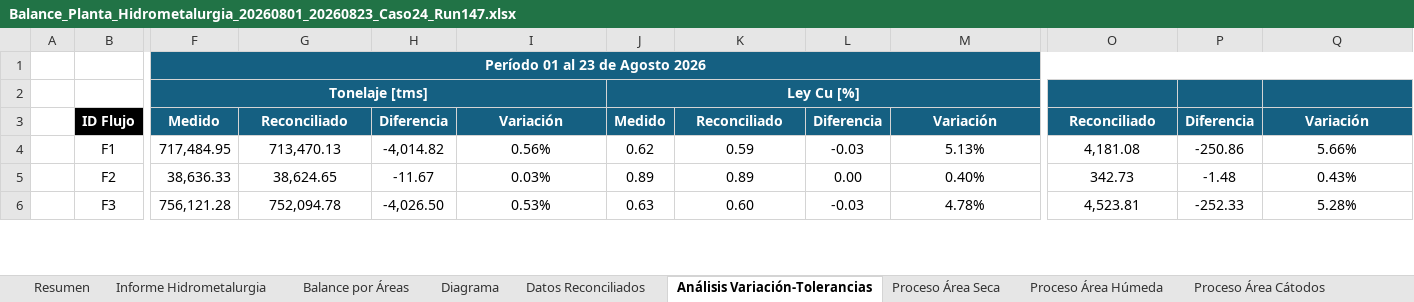
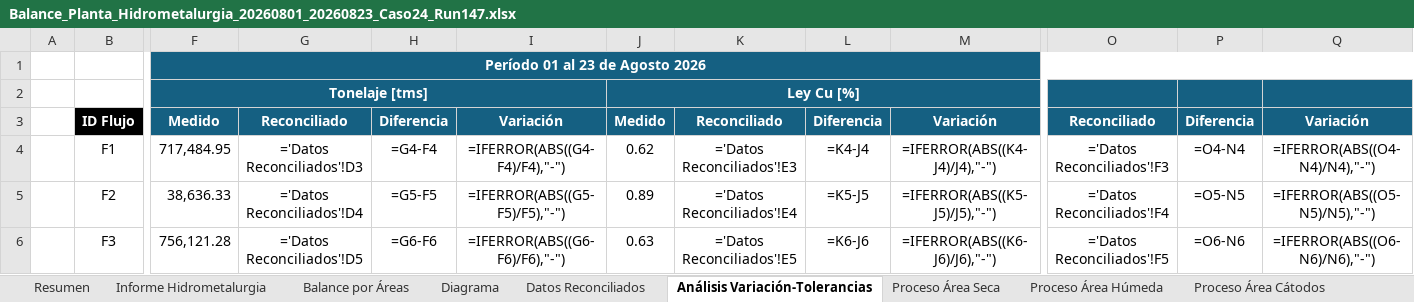
Before and after one commit to furetasimplex/DashReportabilidadSIIRUreta-, an Excel workbook: report_export/exports/Balance_Planta_Hidrometalurgia_20260801_20260823_Caso24_Run147.xlsx, sheet Análisis Variación-Tolerancias, drawn as a sheet; only a part is shown, gaps mark what is left out; values as stored, in another font and other column widths than the file's, no borders; formulas without a stored value are shown as written; the diff covers the shown part only; the diff names each change by its address in the sheet, - before the commit and + after, or states it on an @@ line.

```diff
--- a/report_export/exports/Balance_Planta_Hidrometalurgia_20260801_20260823_Caso24_Run147.xlsx (sheet Análisis Variación-Tolerancias)
+++ b/report_export/exports/Balance_Planta_Hidrometalurgia_20260801_20260823_Caso24_Run147.xlsx (sheet Análisis Variación-Tolerancias)
-G4: 713,470.13
+G4: ='Datos Reconciliados'!D3
-H4: -4,014.82
+H4: =G4-F4
-I4: 0.56%
+I4: =IFERROR(ABS((G4-F4)/F4),"-")
-K4: 0.59
+K4: ='Datos Reconciliados'!E3
-L4: -0.03
+L4: =K4-J4
-M4: 5.13%
+M4: =IFERROR(ABS((K4-J4)/J4),"-")
-O4: 4,181.08
+O4: ='Datos Reconciliados'!F3
-P4: -250.86
+P4: =O4-N4
-Q4: 5.66%
+Q4: =IFERROR(ABS((O4-N4)/N4),"-")
-G5: 38,624.65
+G5: ='Datos Reconciliados'!D4
-H5: -11.67
+H5: =G5-F5
-I5: 0.03%
+I5: =IFERROR(ABS((G5-F5)/F5),"-")
-K5: 0.89
+K5: ='Datos Reconciliados'!E4
-L5: 0.00
+L5: =K5-J5
-M5: 0.40%
+M5: =IFERROR(ABS((K5-J5)/J5),"-")
-O5: 342.73
+O5: ='Datos Reconciliados'!F4
-P5: -1.48
+P5: =O5-N5
-Q5: 0.43%
+Q5: =IFERROR(ABS((O5-N5)/N5),"-")
-G6: 752,094.78
+G6: ='Datos Reconciliados'!D5
-H6: -4,026.50
+H6: =G6-F6
-I6: 0.53%
+I6: =IFERROR(ABS((G6-F6)/F6),"-")
-K6: 0.60
+K6: ='Datos Reconciliados'!E5
-L6: -0.03
+L6: =K6-J6
-M6: 4.78%
+M6: =IFERROR(ABS((K6-J6)/J6),"-")
-O6: 4,523.81
+O6: ='Datos Reconciliados'!F5
-P6: -252.33
+P6: =O6-N6
-Q6: 5.28%
+Q6: =IFERROR(ABS((O6-N6)/N6),"-")
```
Also changed, not shown: 1053 edited cells elsewhere in this sheet, sheet Proceso Área Húmeda, sheet Balance por Áreas, sheet Proceso Área Seca, sheet Proceso Área Cátodos, sheet Informe Hidrometalurgia, sheet Resumen, 1 more sheet, 10 other files.
